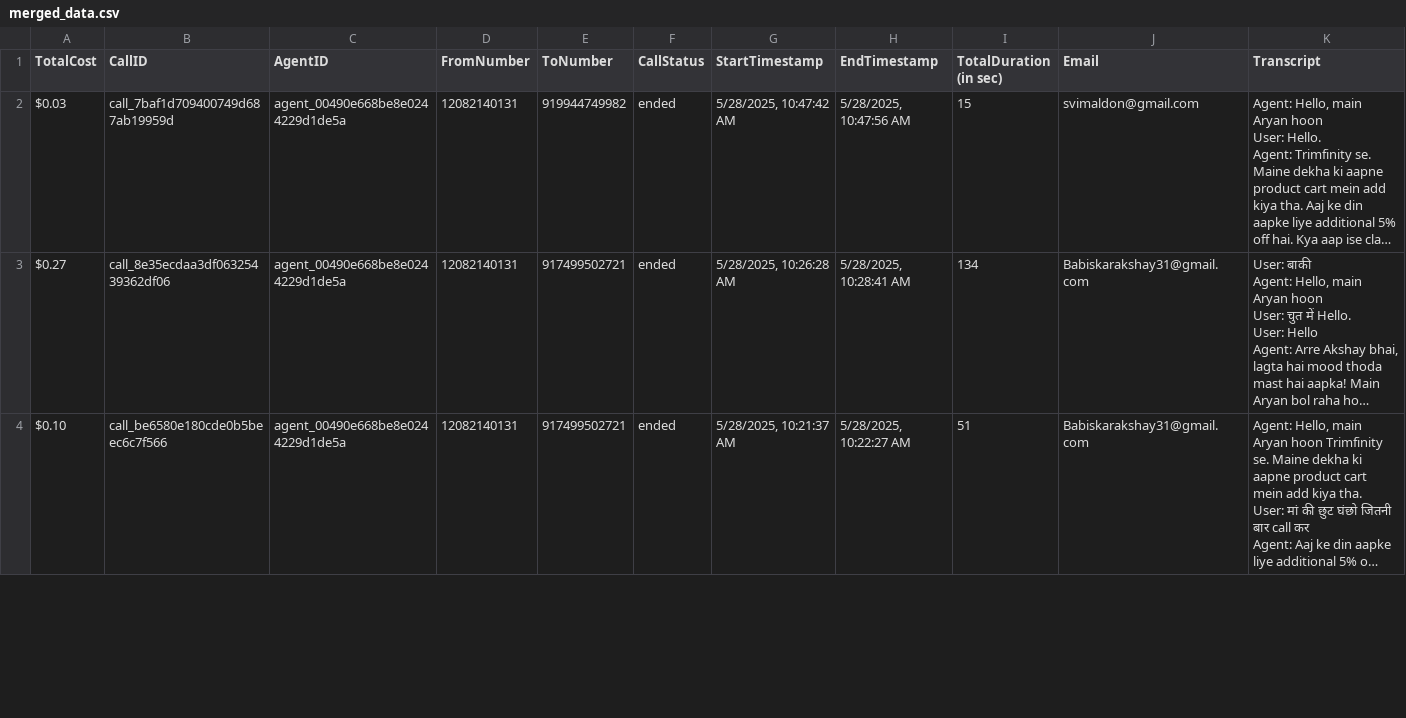
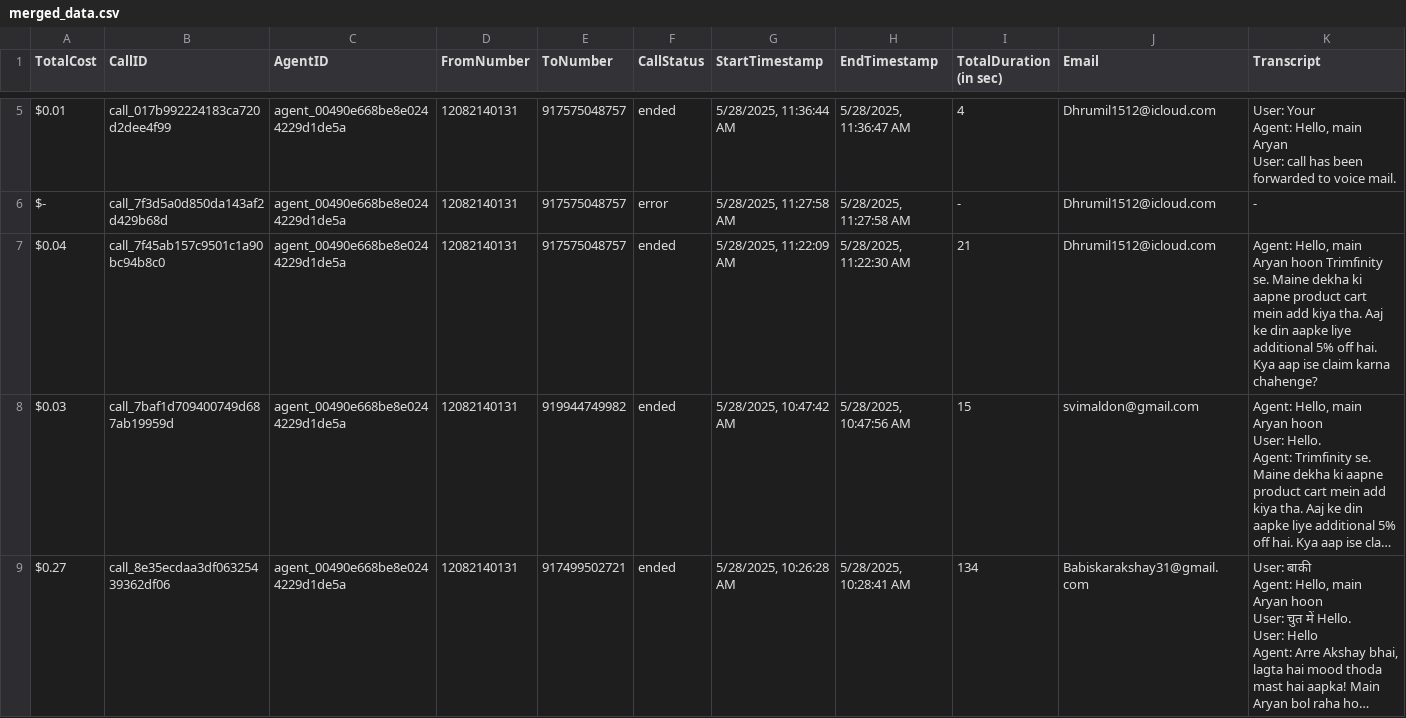
Before and after one commit to Urban-gabru-yog/Trimfinity_Dashboard_1104, a CSV file: data/merged_data.csv, drawn as a sheet; only a part is shown, gaps mark what is left out; the shorter side is filled out with more unchanged rows; long unchanged cells end in …; rows hold the shown columns only; ↵ is a line break in a cell; the diff covers the shown part only; the diff names each change by its address in the sheet, - before the commit and + after, or states it on an @@ line.

```diff
--- a/data/merged_data.csv
+++ b/data/merged_data.csv
+row 5: $0.01 | call_017b992224183ca720d2dee4f99 | agent_00490e668be8e0244229d1de5a | 12082140131 | 917575048757 | ended | 5/28/2025, 11:36:44 AM | 5/28/2025, 11:36:47 AM | 4 | Dhrumil1512@icloud.com | User: Your ↵ Agent: Hello, main Aryan ↵ User: call has been forwarded to voice mail.
+row 6: $- | call_7f3d5a0d850da143af2d429b68d | agent_00490e668be8e0244229d1de5a | 12082140131 | 917575048757 | error | 5/28/2025, 11:27:58 AM | 5/28/2025, 11:27:58 AM | - | Dhrumil1512@icloud.com | -
+row 7: $0.04 | call_7f45ab157c9501c1a90bc94b8c0 | agent_00490e668be8e0244229d1de5a | 12082140131 | 917575048757 | ended | 5/28/2025, 11:22:09 AM | 5/28/2025, 11:22:30 AM | 21 | Dhrumil1512@icloud.com | Agent: Hello, main Aryan hoon Trimfinity se. Maine dekha ki aapne product cart mein add kiya tha. Aaj ke din aapke liye additional 5% off hai. Kya aap ise claim karna chahenge?
```
Also changed, not shown: 3 added rows and 2 removed rows elsewhere in this file, data/call_data.csv, 1 other file.
